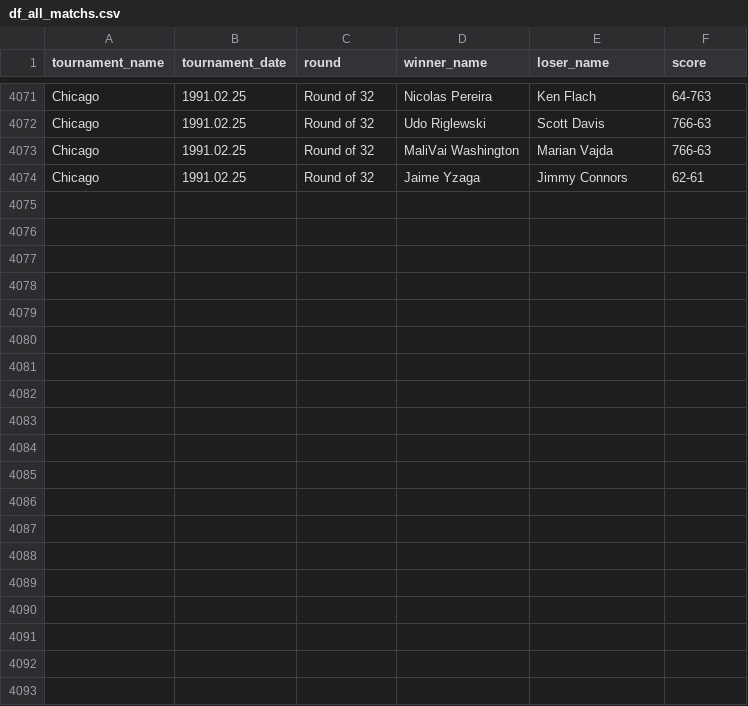
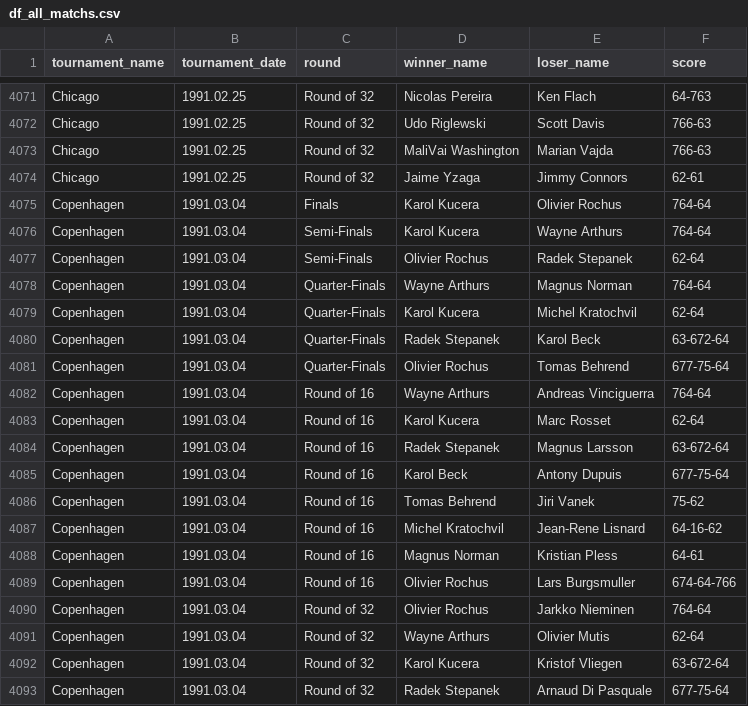
Before and after one commit to jeanbouteiller/tennis_prediction, a CSV file: df_all_matchs.csv, drawn as a sheet; only a part is shown, gaps mark what is left out; the diff covers the shown part only; the diff names each change by its address in the sheet, - before the commit and + after, or states it on an @@ line.

Commit message:
Update file

```diff
--- a/df_all_matchs.csv
+++ b/df_all_matchs.csv
+row 4075: Copenhagen | 1991.03.04 | Finals | Karol Kucera | Olivier Rochus | 764-64
+row 4076: Copenhagen | 1991.03.04 | Semi-Finals | Karol Kucera | Wayne Arthurs | 764-64
+row 4077: Copenhagen | 1991.03.04 | Semi-Finals | Olivier Rochus | Radek Stepanek | 62-64
+row 4078: Copenhagen | 1991.03.04 | Quarter-Finals | Wayne Arthurs | Magnus Norman | 764-64
+row 4079: Copenhagen | 1991.03.04 | Quarter-Finals | Karol Kucera | Michel Kratochvil | 62-64
+row 4080: Copenhagen | 1991.03.04 | Quarter-Finals | Radek Stepanek | Karol Beck | 63-672-64
+row 4081: Copenhagen | 1991.03.04 | Quarter-Finals | Olivier Rochus | Tomas Behrend | 677-75-64
+row 4082: Copenhagen | 1991.03.04 | Round of 16 | Wayne Arthurs | Andreas Vinciguerra | 764-64
+row 4083: Copenhagen | 1991.03.04 | Round of 16 | Karol Kucera | Marc Rosset | 62-64
+row 4084: Copenhagen | 1991.03.04 | Round of 16 | Radek Stepanek | Magnus Larsson | 63-672-64
+row 4085: Copenhagen | 1991.03.04 | Round of 16 | Karol Beck | Antony Dupuis | 677-75-64
+row 4086: Copenhagen | 1991.03.04 | Round of 16 | Tomas Behrend | Jiri Vanek | 75-62
+row 4087: Copenhagen | 1991.03.04 | Round of 16 | Michel Kratochvil | Jean-Rene Lisnard | 64-16-62
+row 4088: Copenhagen | 1991.03.04 | Round of 16 | Magnus Norman | Kristian Pless | 64-61
+row 4089: Copenhagen | 1991.03.04 | Round of 16 | Olivier Rochus | Lars Burgsmuller | 674-64-766
+row 4090: Copenhagen | 1991.03.04 | Round of 32 | Olivier Rochus | Jarkko Nieminen | 764-64
+row 4091: Copenhagen | 1991.03.04 | Round of 32 | Wayne Arthurs | Olivier Mutis | 62-64
+row 4092: Copenhagen | 1991.03.04 | Round of 32 | Karol Kucera | Kristof Vliegen | 63-672-64
+row 4093: Copenhagen | 1991.03.04 | Round of 32 | Radek Stepanek | Arnaud Di Pasquale | 677-75-64
```
Also changed, not shown: 12 added rows elsewhere in this file.
